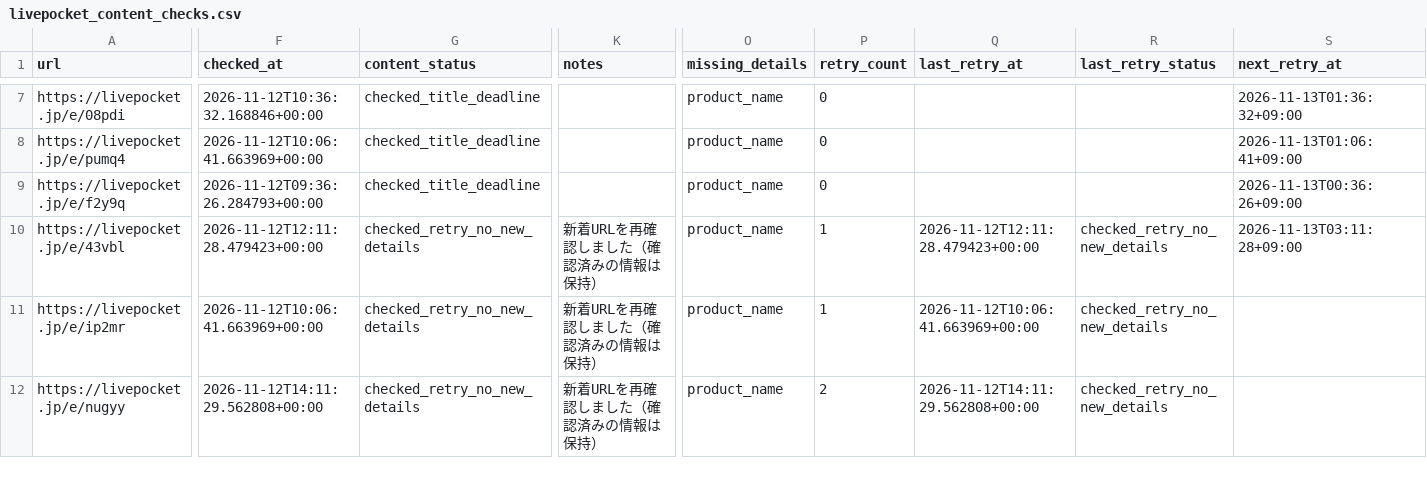
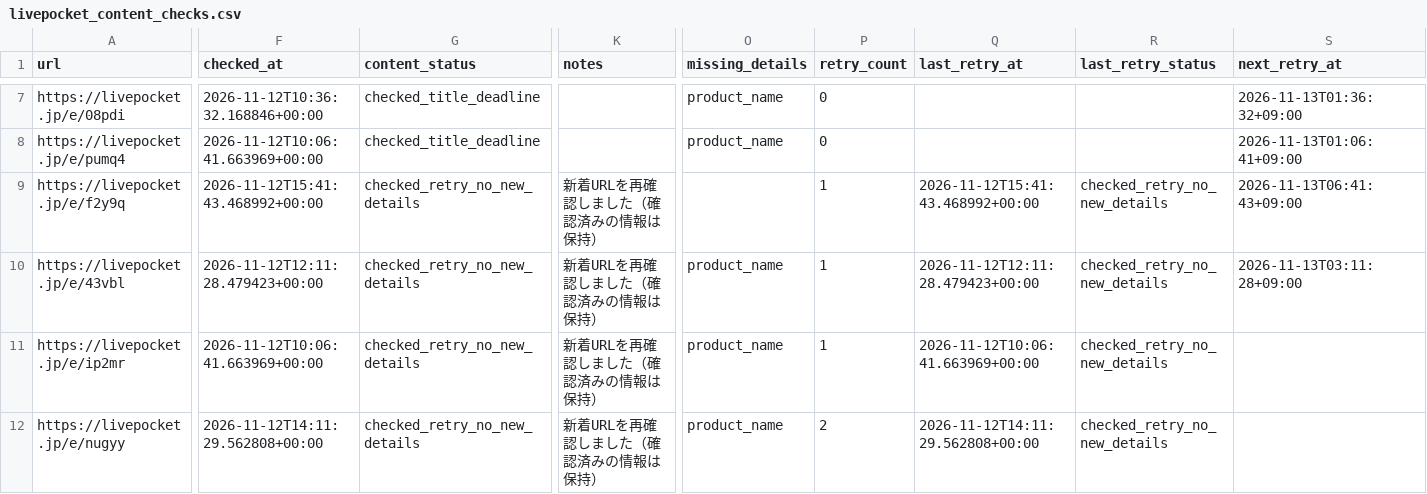
Before and after one commit to ttttt-9554/pokeca-map, a CSV file: livepocket_content_checks.csv, drawn as a sheet; only a part is shown, gaps mark what is left out; the diff covers the shown part only; the diff names each change by its address in the sheet, - before the commit and + after, or states it on an @@ line.

```diff
--- a/livepocket_content_checks.csv
+++ b/livepocket_content_checks.csv
-F9 (checked_at): 2026-11-12T09:36:26.284793+00:00
+F9 (checked_at): 2026-11-12T15:41:43.468992+00:00
-G9 (content_status): checked_title_deadline
+G9 (content_status): checked_retry_no_new_details
-K9 (notes): (empty)
+K9 (notes): 新着URLを再確認しました（確認済みの情報は保持）
-O9 (missing_details): product_name
+O9 (missing_details): (empty)
-P9 (retry_count): 0
+P9 (retry_count): 1
-Q9 (last_retry_at): (empty)
+Q9 (last_retry_at): 2026-11-12T15:41:43.468992+00:00
-R9 (last_retry_status): (empty)
+R9 (last_retry_status): checked_retry_no_new_details
-S9 (next_retry_at): 2026-11-13T00:36:26+09:00
+S9 (next_retry_at): 2026-11-13T06:41:43+09:00
```
Also changed, not shown: 3 edited cells elsewhere in this file, livepocket_deadline_sources.csv, 3 other files.
